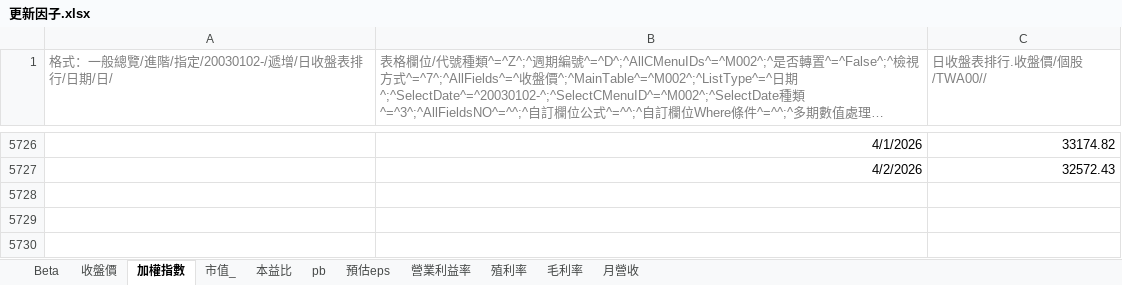
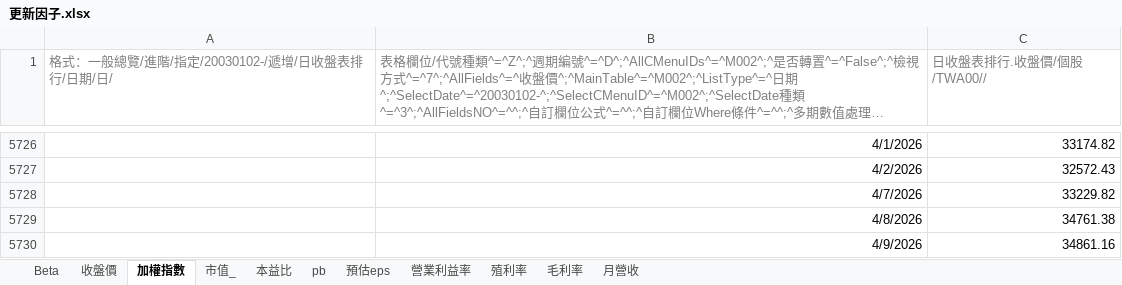
Before and after one commit to alfred0630/factor-platform-database, an Excel workbook: 更新因子.xlsx, sheet 加權指數, drawn as a sheet; only a part is shown, gaps mark what is left out; long unchanged cells end in …; values as stored, in another font and other column widths than the file's, no borders; 10 other sheets too large or unreadable and not compared; the diff names each change by its address in the sheet, - before the commit and + after, or states it on an @@ line.

```diff
--- a/更新因子.xlsx (sheet 加權指數)
+++ b/更新因子.xlsx (sheet 加權指數)
+row 5728:  | 4/7/2026 | 33229.82
+row 5729:  | 4/8/2026 | 34761.38
+row 5730:  | 4/9/2026 | 34861.16
```
Also changed, not shown: 37 other files.
